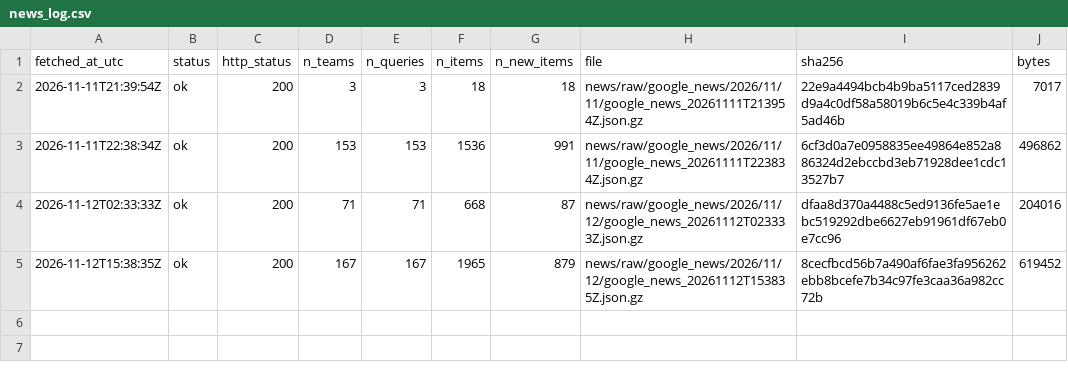
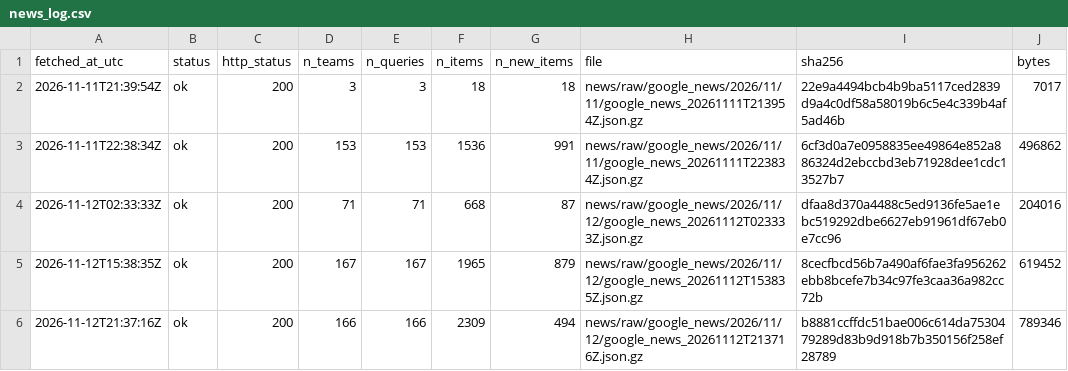
Before and after one commit to ohektner/shac-sb-index, a CSV file: data/status/news_log.csv, drawn as a sheet.

```diff
--- a/data/status/news_log.csv
+++ b/data/status/news_log.csv
@@ -5 +5,2 @@ fetched_at_utc,status,http_status,n_teams,n_queries,n_items,n_new_items,file,sha
 2026-11-12T15:38:35Z,ok,200,167,167,1965,879,news/raw/google_news/2026/11/12/google_news_20261112T153835Z.json.gz,8cecfbcd56b7a490af6fae3fa956262ebb8bcefe7b34c97fe3caa36a982cc72b,619452
+2026-11-12T21:37:16Z,ok,200,166,166,2309,494,news/raw/google_news/2026/11/12/google_news_20261112T213716Z.json.gz,b8881ccffdc51bae006c614da7530479289d83b9d918b7b350156f258ef28789,789346
```
